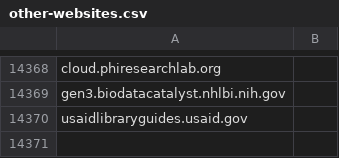
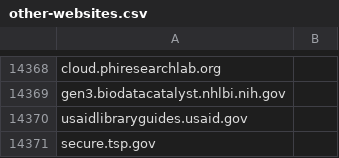
Before and after one commit to GSA/data, a CSV file: dotgov-websites/other-websites.csv, drawn as a sheet; only a part is shown, gaps mark what is left out.

Commit message:
Add new subdomain for FRTIB
FRTIB requested this domain be added to their HTTPS/Tmail reports

```diff
--- a/dotgov-websites/other-websites.csv
+++ b/dotgov-websites/other-websites.csv
@@ -14370 +14370,2 @@ gen3.biodatacatalyst.nhlbi.nih.gov
 usaidlibraryguides.usaid.gov
+secure.tsp.gov
```
